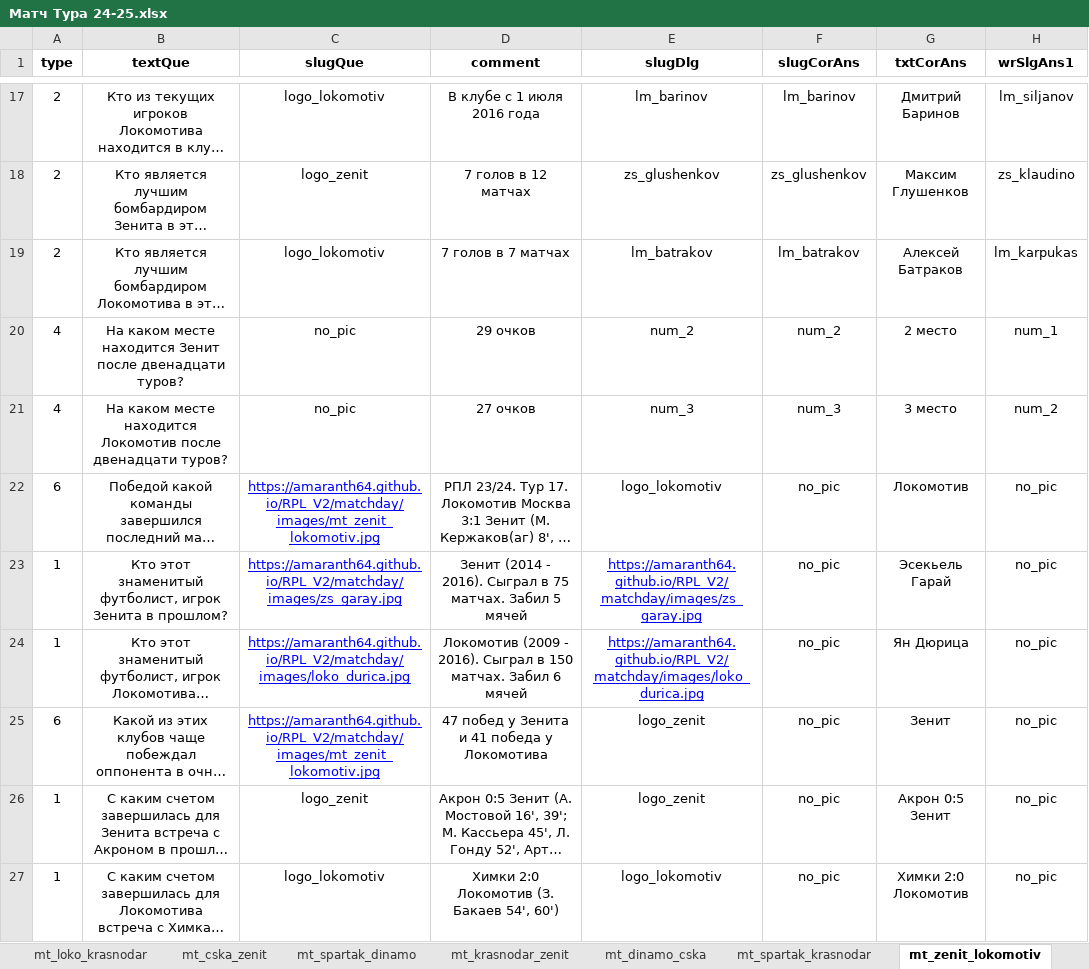
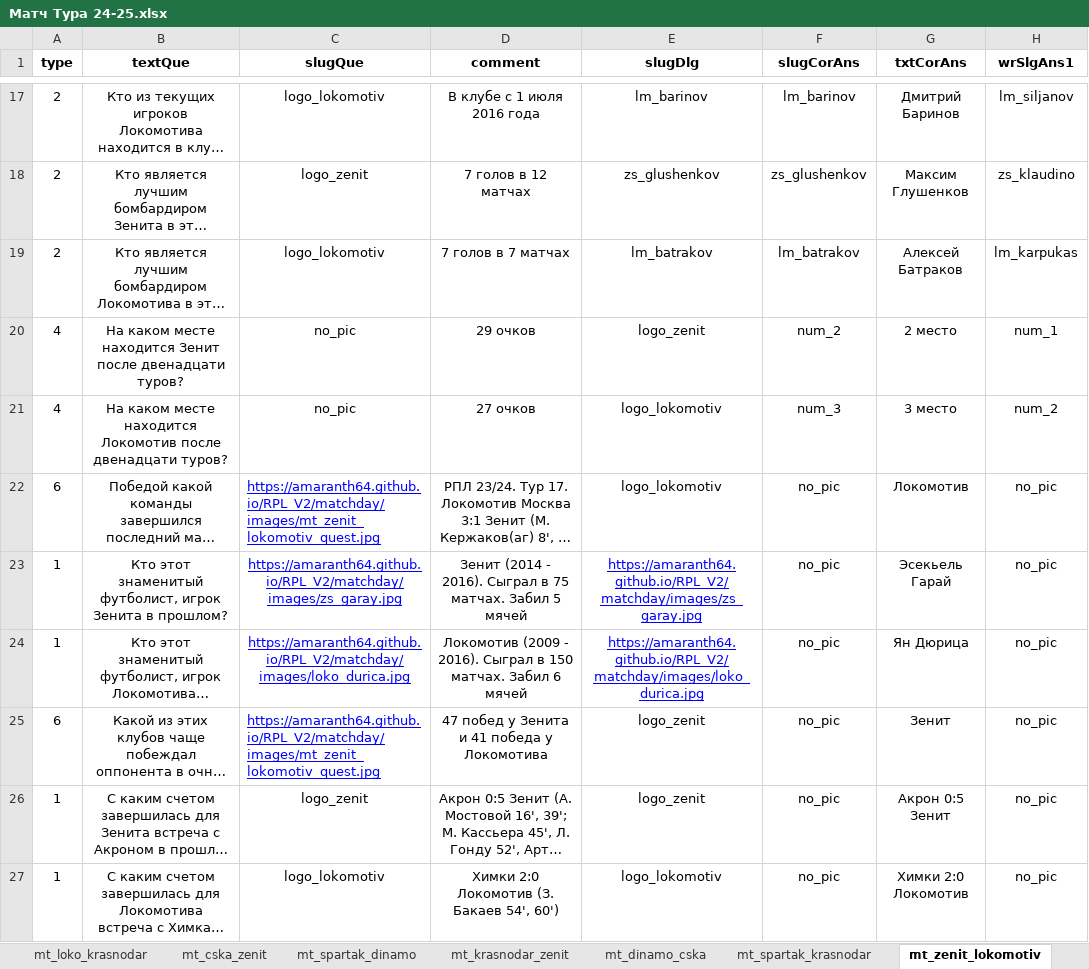
Before and after one commit to amaranth64/amaranth64.github.io, an Excel workbook: RPL_V2/xlsx/Матч Тура 24-25.xlsx, sheet mt_zenit_lokomotiv, drawn as a sheet; only a part is shown, gaps mark what is left out; long unchanged cells end in …; values as stored, in another font and other column widths than the file's, no borders; the diff covers the shown part only; the diff names each change by its address in the sheet, - before the commit and + after, or states it on an @@ line.

```diff
--- a/RPL_V2/xlsx/Матч Тура 24-25.xlsx (sheet mt_zenit_lokomotiv)
+++ b/RPL_V2/xlsx/Матч Тура 24-25.xlsx (sheet mt_zenit_lokomotiv)
-E20 (slugDlg): num_2
+E20 (slugDlg): logo_zenit
-E21 (slugDlg): num_3
+E21 (slugDlg): logo_lokomotiv
-C22 (slugQue): https://amaranth64.github.io/RPL_V2/matchday/images/mt_zenit_lokomotiv.jpg
+C22 (slugQue): https://amaranth64.github.io/RPL_V2/matchday/images/mt_zenit_lokomotiv_quest.jpg
-C22 alignment: center
+C22 alignment: left
-C25 (slugQue): https://amaranth64.github.io/RPL_V2/matchday/images/mt_zenit_lokomotiv.jpg
+C25 (slugQue): https://amaranth64.github.io/RPL_V2/matchday/images/mt_zenit_lokomotiv_quest.jpg
-C25 alignment: center
+C25 alignment: left
```
Also changed, not shown: 12 edited cells and cell formats elsewhere in this sheet, 6 other files.
